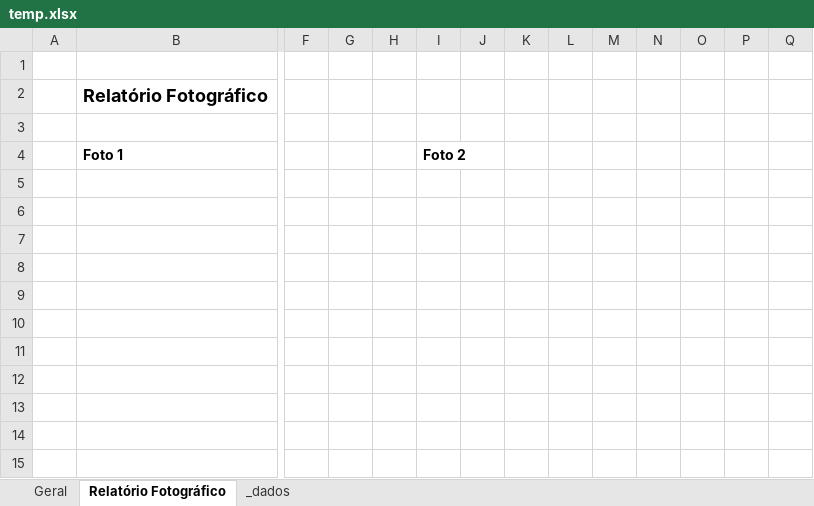
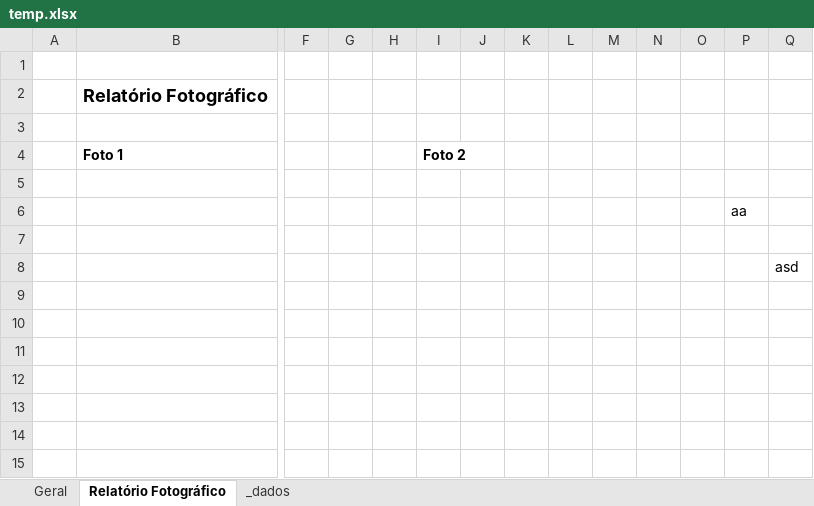
Before and after one commit to janderson-costa/Survey-Desktop, an Excel workbook: temp/temp.xlsx, sheet Relatório Fotográfico, drawn as a sheet; only a part is shown, gaps mark what is left out; values as stored, in another font and other column widths than the file's, no borders; charts and pictures not drawn; removed rows and columns are numbered as before the commit, all else as after; rows hold the shown columns only; the diff names each change by its address in the sheet, - before the commit and + after, or states it on an @@ line.

```diff
--- a/temp/temp.xlsx (sheet Relatório Fotográfico)
+++ b/temp/temp.xlsx (sheet Relatório Fotográfico)
+row 6:  |  |  |  |  |  |  |  |  |  |  |  | aa
-Q8: (empty)
+Q8: asd
-row 8: (empty)
```
Also changed, not shown: 14 other files.
